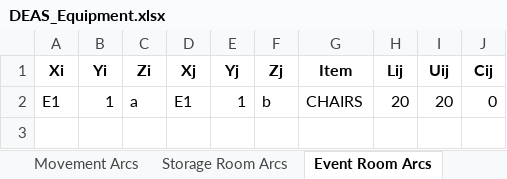
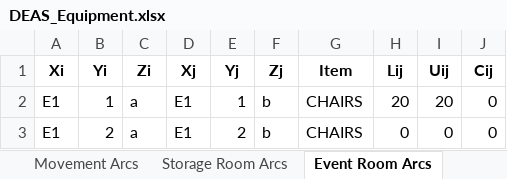
Before and after one commit to rsfalzone/DEAS, an Excel workbook: DEAS_Equipment.xlsx, sheet Event Room Arcs, drawn as a sheet; values as stored, in another font and other column widths than the file's, no borders; the diff names each change by its address in the sheet, - before the commit and + after, or states it on an @@ line.

```diff
--- a/DEAS_Equipment.xlsx (sheet Event Room Arcs)
+++ b/DEAS_Equipment.xlsx (sheet Event Room Arcs)
+row 3: E1 | 2 | a | E1 | 2 | b | CHAIRS | 0 | 0 | 0
```
Also changed, not shown: sheet Movement Arcs, sheet Storage Room Arcs, sheet Utility Arcs, 1 other file.
